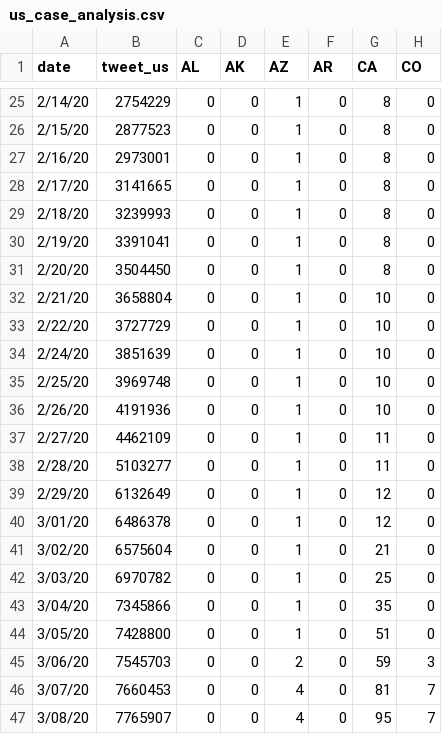
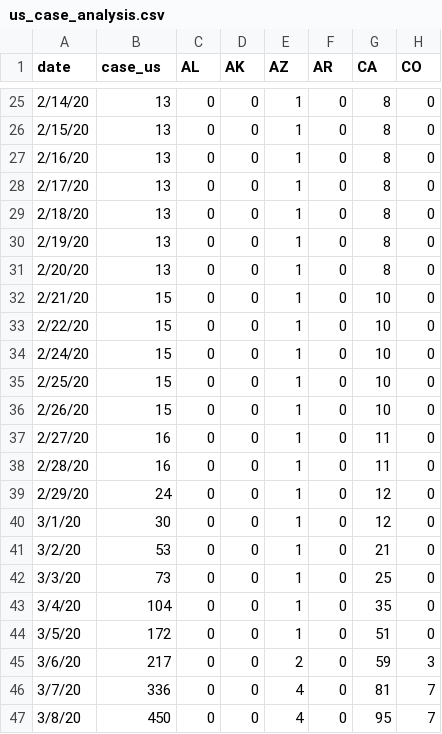
Before and after one commit to allensun623/COVID-19_Tweets-analysis, a CSV file: src/us_case_analysis.csv, drawn as a sheet; only a part is shown, gaps mark what is left out; the diff covers the shown part only; the diff names each change by its address in the sheet, - before the commit and + after, or states it on an @@ line.

```diff
--- a/src/us_case_analysis.csv
+++ b/src/us_case_analysis.csv
-B1: tweet_us
+B1: case_us
-B25 (case_us): 2754229
+B25 (case_us): 13
-B26 (case_us): 2877523
+B26 (case_us): 13
-B27 (case_us): 2973001
+B27 (case_us): 13
-B28 (case_us): 3141665
+B28 (case_us): 13
-B29 (case_us): 3239993
+B29 (case_us): 13
-B30 (case_us): 3391041
+B30 (case_us): 13
-B31 (case_us): 3504450
+B31 (case_us): 13
-B32 (case_us): 3658804
+B32 (case_us): 15
-B33 (case_us): 3727729
+B33 (case_us): 15
-B34 (case_us): 3851639
+B34 (case_us): 15
-B35 (case_us): 3969748
+B35 (case_us): 15
-B36 (case_us): 4191936
+B36 (case_us): 15
-B37 (case_us): 4462109
+B37 (case_us): 16
-B38 (case_us): 5103277
+B38 (case_us): 16
-B39 (case_us): 6132649
+B39 (case_us): 24
-A40 (date): 3/01/20
+A40 (date): 3/1/20
-B40 (case_us): 6486378
+B40 (case_us): 30
-A41 (date): 3/02/20
+A41 (date): 3/2/20
-B41 (case_us): 6575604
+B41 (case_us): 53
-A42 (date): 3/03/20
+A42 (date): 3/3/20
-B42 (case_us): 6970782
+B42 (case_us): 73
-A43 (date): 3/04/20
+A43 (date): 3/4/20
-B43 (case_us): 7345866
+B43 (case_us): 104
-A44 (date): 3/05/20
+A44 (date): 3/5/20
-B44 (case_us): 7428800
+B44 (case_us): 172
-A45 (date): 3/06/20
+A45 (date): 3/6/20
-B45 (case_us): 7545703
+B45 (case_us): 217
-A46 (date): 3/07/20
+A46 (date): 3/7/20
-B46 (case_us): 7660453
+B46 (case_us): 336
-A47 (date): 3/08/20
+A47 (date): 3/8/20
-B47 (case_us): 7765907
+B47 (case_us): 450
```
Also changed, not shown: 111 edited cells elsewhere in this file, 4 other files.
